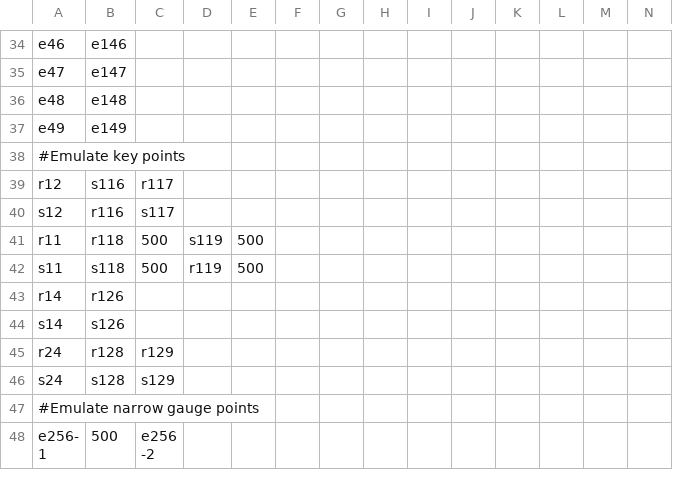
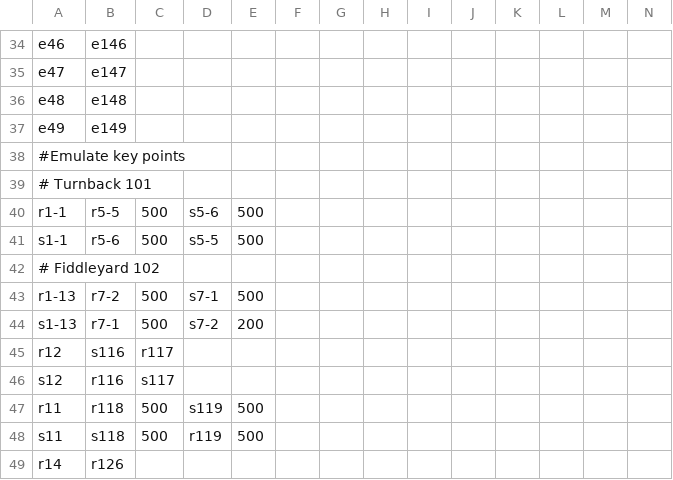
Before and after one commit to emthornber/demoPlankII, a CSV file: cagdemo.csv, drawn as a sheet; only a part is shown, gaps mark what is left out; the shorter side is filled out with more unchanged rows; rows hold the shown columns only; the diff names each change by its address in the sheet, - before the commit and + after, or states it on an @@ line.

```diff
--- a/cagdemo.csv
+++ b/cagdemo.csv
+row 39: # Turnback 101
+row 40: r1-1 | r5-5 | 500 | s5-6 | 500
+row 41: s1-1 | r5-6 | 500 | s5-5 | 500
+row 42: # Fiddleyard 102
+row 43: r1-13 | r7-2 | 500 | s7-1 | 500
+row 44: s1-13 | r7-1 | 500 | s7-2 | 200
```
Also changed, not shown: 11 other files.
